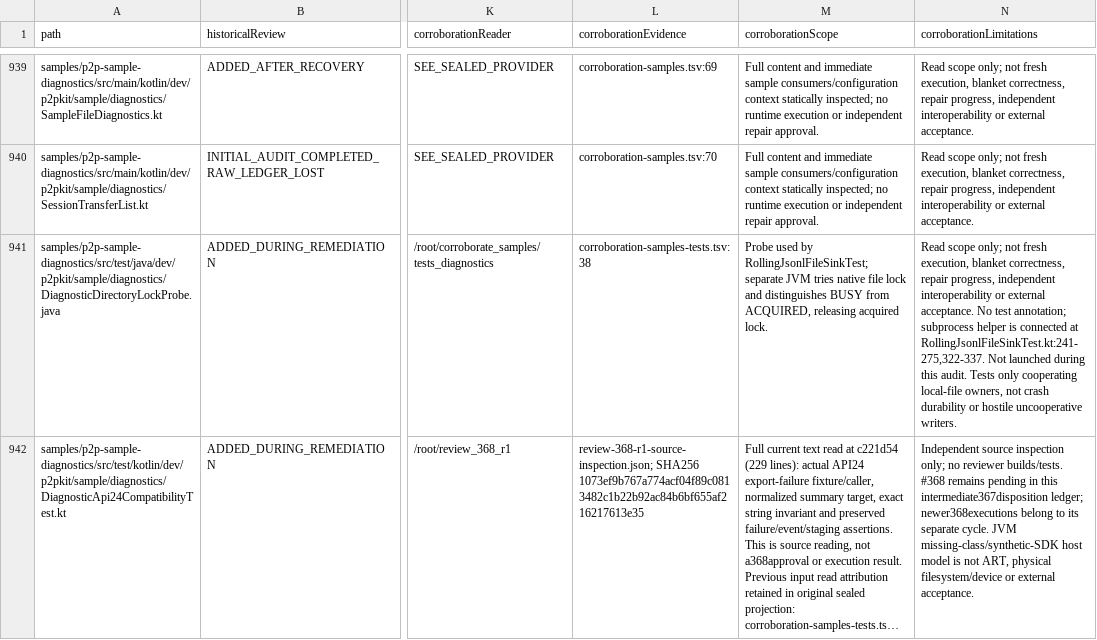
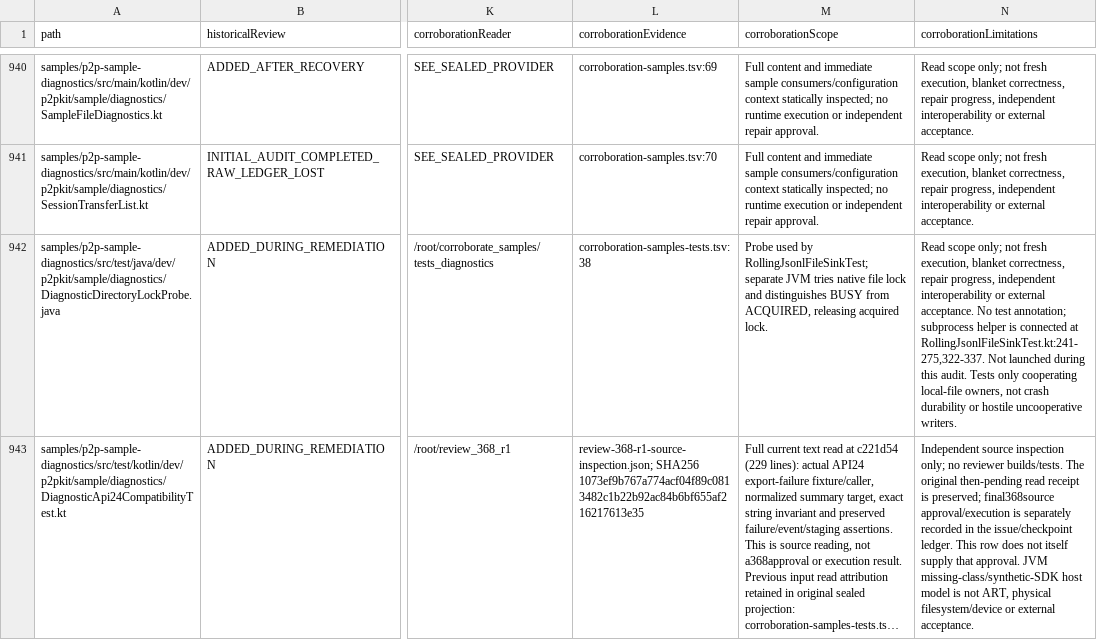
Before and after one commit to p2pKit/P2pKit, a TSV file: docs/audit/2026-09-04/coverage.tsv, drawn as a sheet; only a part is shown, gaps mark what is left out; long unchanged cells end in …; addresses are those after the commit; the diff covers the shown part only; the diff names each change by its address in the sheet, - before the commit and + after, or states it on an @@ line.

Commit message:
docs(audit): Record reviewed diagnostics fixture repair and Linux reruns

```diff
--- a/docs/audit/2026-09-04/coverage.tsv
+++ b/docs/audit/2026-09-04/coverage.tsv
-N943 (corroborationLimitations): …reviewer builds/tests. #368 remains pending in this intermediate367disposition ledger; newer368executions belong to its separate cycle. JVM missing-class/synthetic-SDK…
+N943 (corroborationLimitations): …reviewer builds/tests. The original then-pending read receipt is preserved; final368source approval/execution is separately recorded in the issue/checkpoint ledger. This row does not itself supply that approval. JVM missing-class/synthetic-SDK…
```
Also changed, not shown: 1 added row and 7 edited cells elsewhere in this file, 7 other files.
